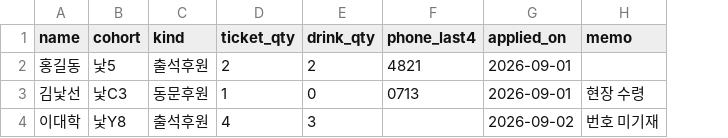
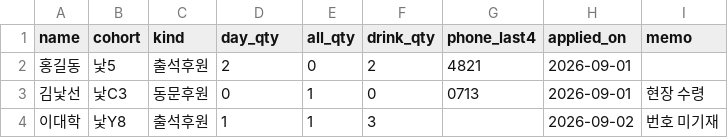
Before and after one commit to SHLee-dev012/natten_home, a CSV file: db/roster-template.csv, drawn as a sheet; the diff names each change by its address in the sheet, - before the commit and + after, or states it on an @@ line.

```diff
--- a/db/roster-template.csv
+++ b/db/roster-template.csv
+column E (all_qty), rows 2-4: 0 | 1 | 1
-D1: ticket_qty
+D1: day_qty
-D3 (day_qty): 1
+D3 (day_qty): 0
-D4 (day_qty): 4
+D4 (day_qty): 1
```
Also changed, not shown: 2 other files.
